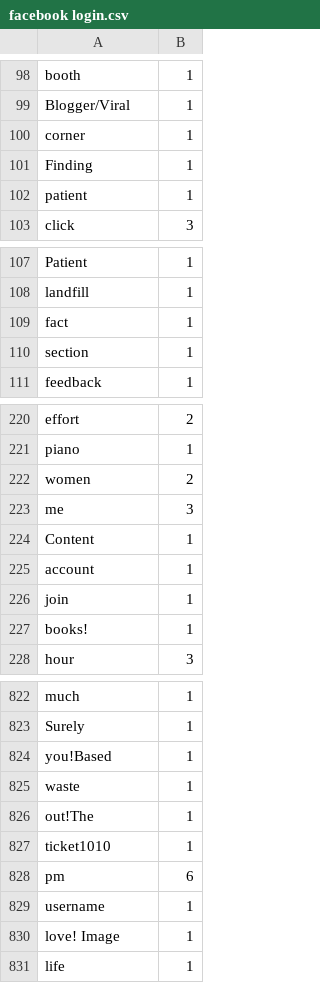
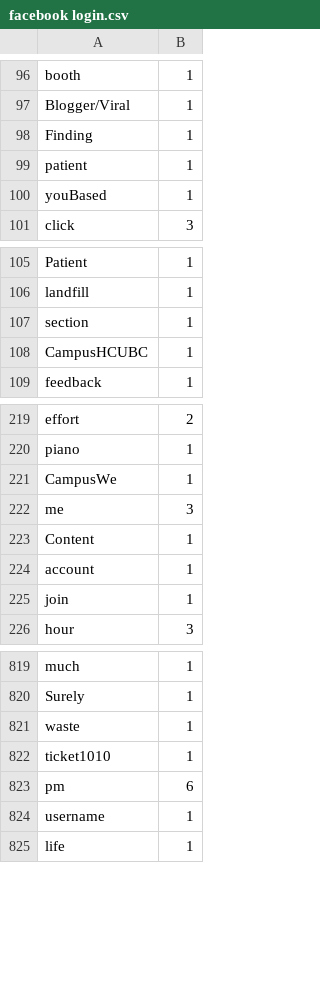
Before and after one commit to Lucytheanimefan/HerCampus, a CSV file: Trending Word Cloud Scraper/facebook login.csv, drawn as a sheet; only a part is shown, gaps mark what is left out; the diff covers the shown part only.

```diff
--- a/Trending Word Cloud Scraper/facebook login.csv
+++ b/Trending Word Cloud Scraper/facebook login.csv
@@ -99,5 +97,5 @@ booth,1
 Blogger/Viral,1
-corner,1
 Finding,1
 patient,1
+youBased,1
 click,3
@@ -108,4 +106,4 @@ Patient,1
 landfill,1
-fact,1
 section,1
+CampusHCUBC,1
 feedback,1
@@ -221,3 +220,3 @@ effort,2
 piano,1
-women,2
+CampusWe,1
 me,3
@@ -226,3 +225,2 @@ account,1
 join,1
-books!,1
 hour,3
@@ -823,5 +820,3 @@ much,1
 Surely,1
-you!Based,1
 waste,1
-out!The,1
 ticket1010,1
@@ -829,3 +824,2 @@ pm,6
 username,1
-love! Image,1
 life,1
```
Also changed, not shown: 21 added rows, 26 removed rows, 7 moved rows and 16 edited cells elsewhere in this file, Trending Word Cloud Scraper/craigslist.csv, Trending Word Cloud Scraper/home depot.csv, 22 other files.
